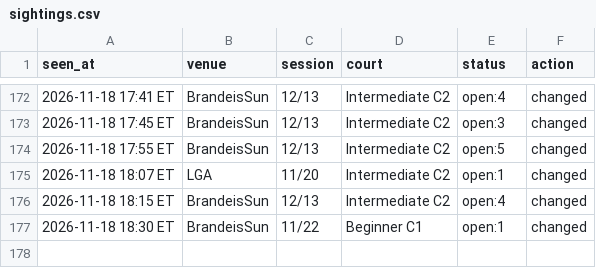
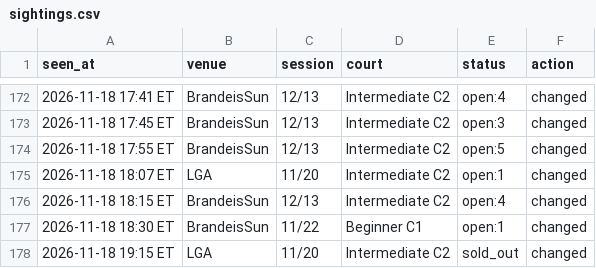
Before and after one commit to MerlinMan5/nyc-urban-vb, a CSV file: sightings.csv, drawn as a sheet; only a part is shown, gaps mark what is left out.

```diff
--- a/sightings.csv
+++ b/sightings.csv
@@ -177 +177,2 @@ seen_at,venue,session,court,status,action
 2026-11-18 18:30 ET,BrandeisSun,11/22,Beginner C1,open:1,changed
+2026-11-18 19:15 ET,LGA,11/20,Intermediate C2,sold_out,changed
```
Also changed, not shown: 1 other file.
